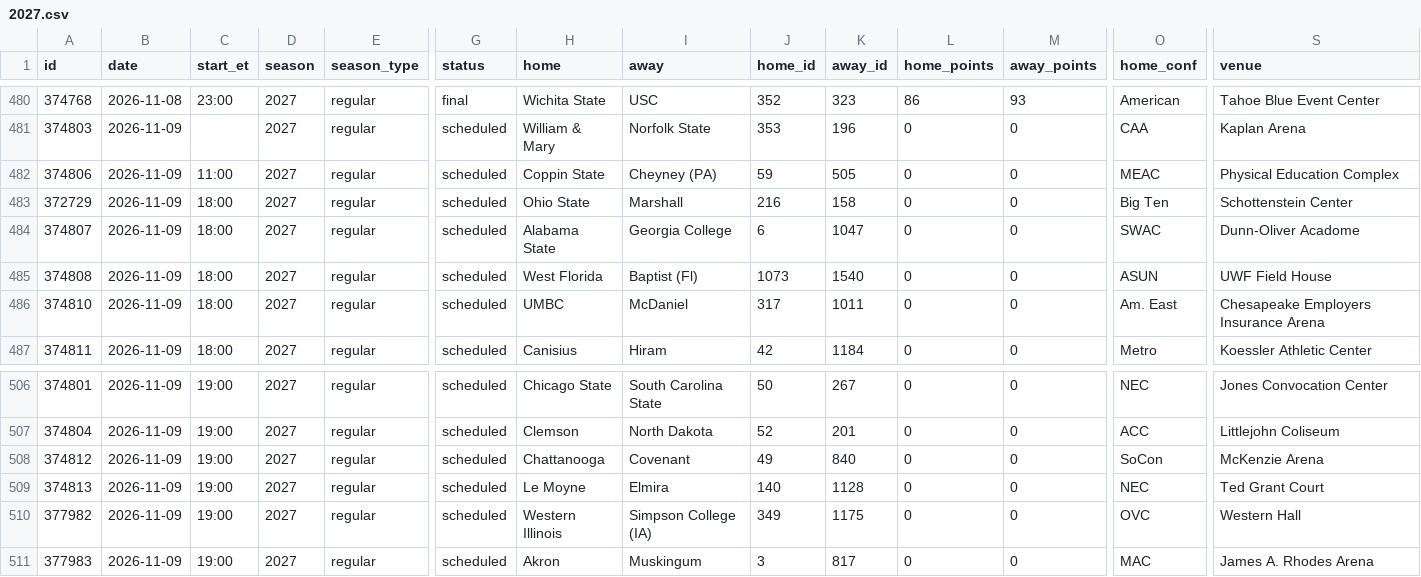
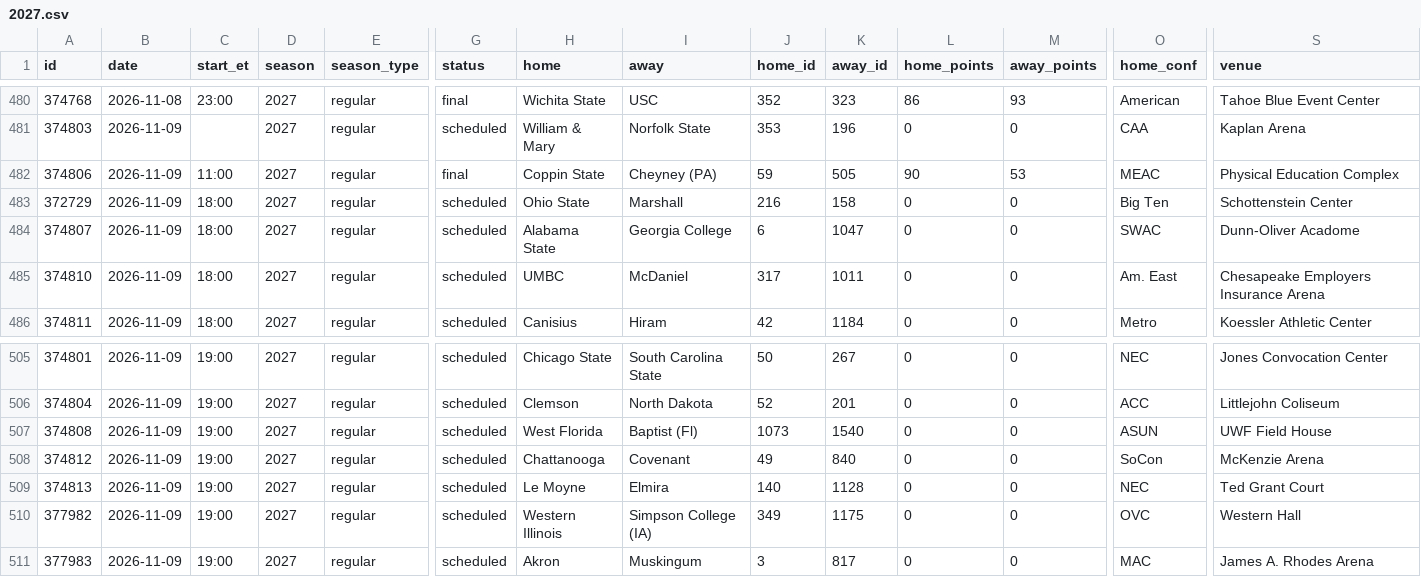
Before and after one commit to rjr5021/college-basketball-belt, a CSV file: data/games/2027.csv, drawn as a sheet; only a part is shown, gaps mark what is left out; removed rows and columns are numbered as before the commit, all else as after; rows hold the shown columns only; the diff names each change by its address in the sheet, - before the commit and + after, or states it on an @@ line.

```diff
--- a/data/games/2027.csv
+++ b/data/games/2027.csv
-G482 (status): scheduled
+G482 (status): final
-L482 (home_points): 0
+L482 (home_points): 90
-M482 (away_points): 0
+M482 (away_points): 53
-row 485: 374808 | 2026-11-09 | 18:00 | 2027 | regular | scheduled | West Florida | Baptist (Fl) | 1073 | 1540 | 0 | 0 | ASUN | UWF Field House
+row 507: 374808 | 2026-11-09 | 19:00 | 2027 | regular | scheduled | West Florida | Baptist (Fl) | 1073 | 1540 | 0 | 0 | ASUN | UWF Field House
```
Also changed, not shown: data/polls/2027.csv, data/women/games/2027.csv, 3 other files.
